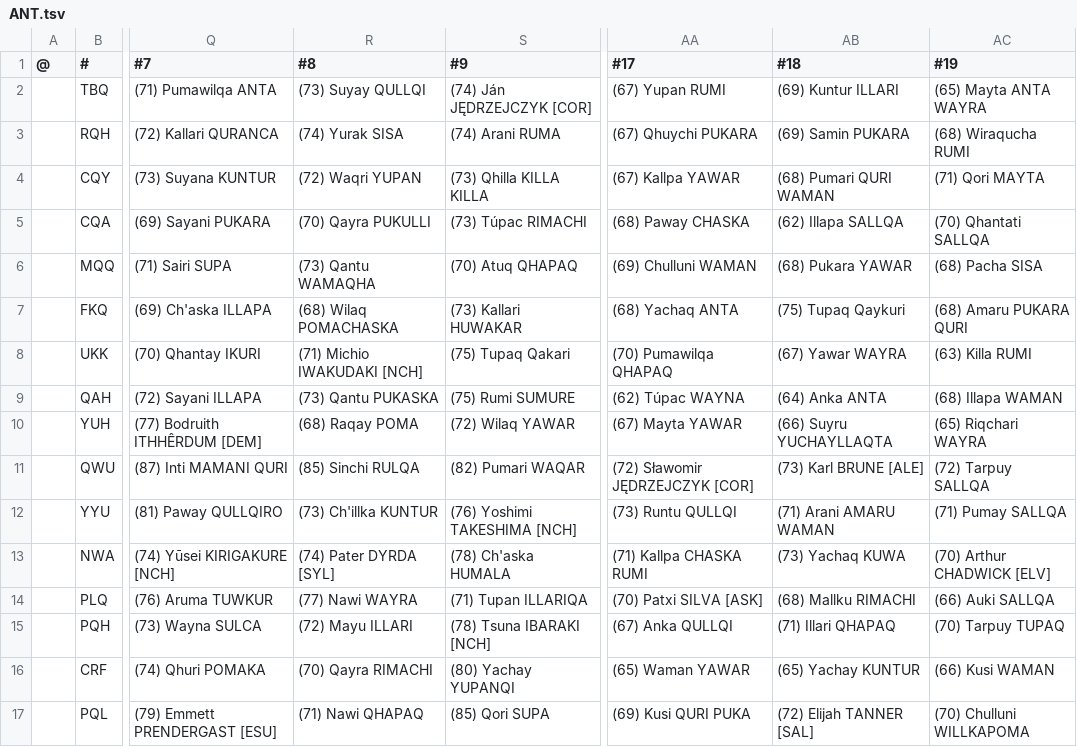
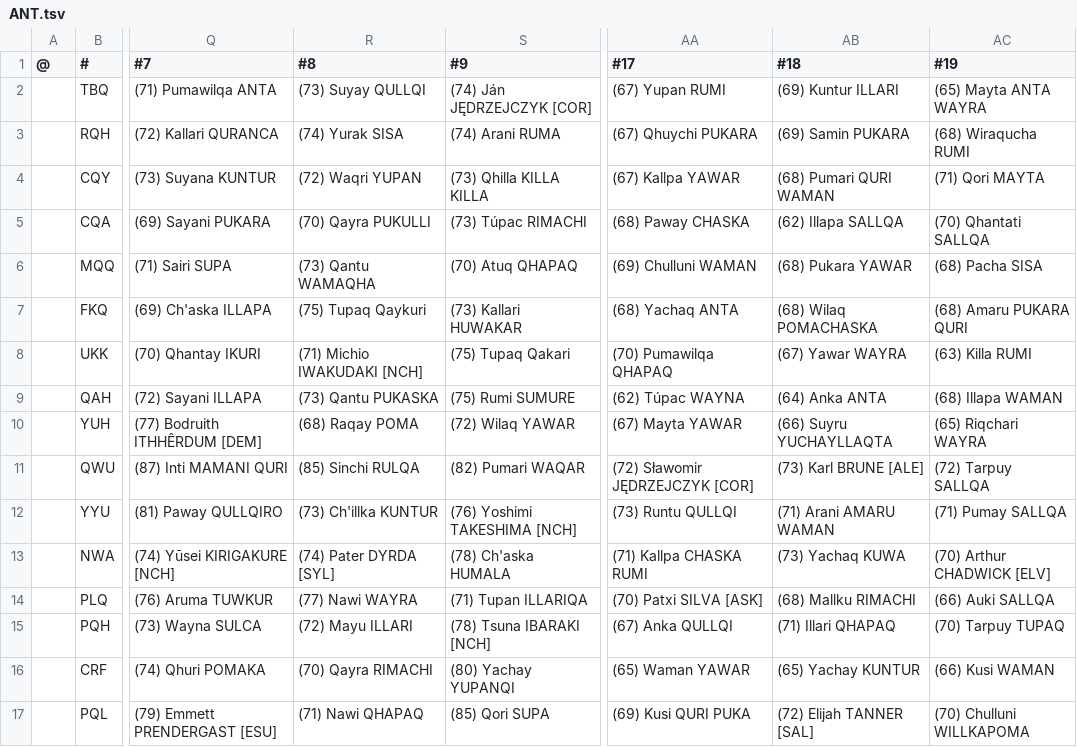
Before and after one commit to auroruse/avium-football-engine, a TSV file: src/presets/ANT.tsv, drawn as a sheet; only a part is shown, gaps mark what is left out; the diff names each change by its address in the sheet, - before the commit and + after, or states it on an @@ line.

```diff
--- a/src/presets/ANT.tsv
+++ b/src/presets/ANT.tsv
-R7 (#8): (68) Wilaq POMACHASKA
+R7 (#8): (75) Tupaq Qaykuri
-AB7 (#18): (75) Tupaq Qaykuri
+AB7 (#18): (68) Wilaq POMACHASKA
```
Also changed, not shown: 2 other files.
